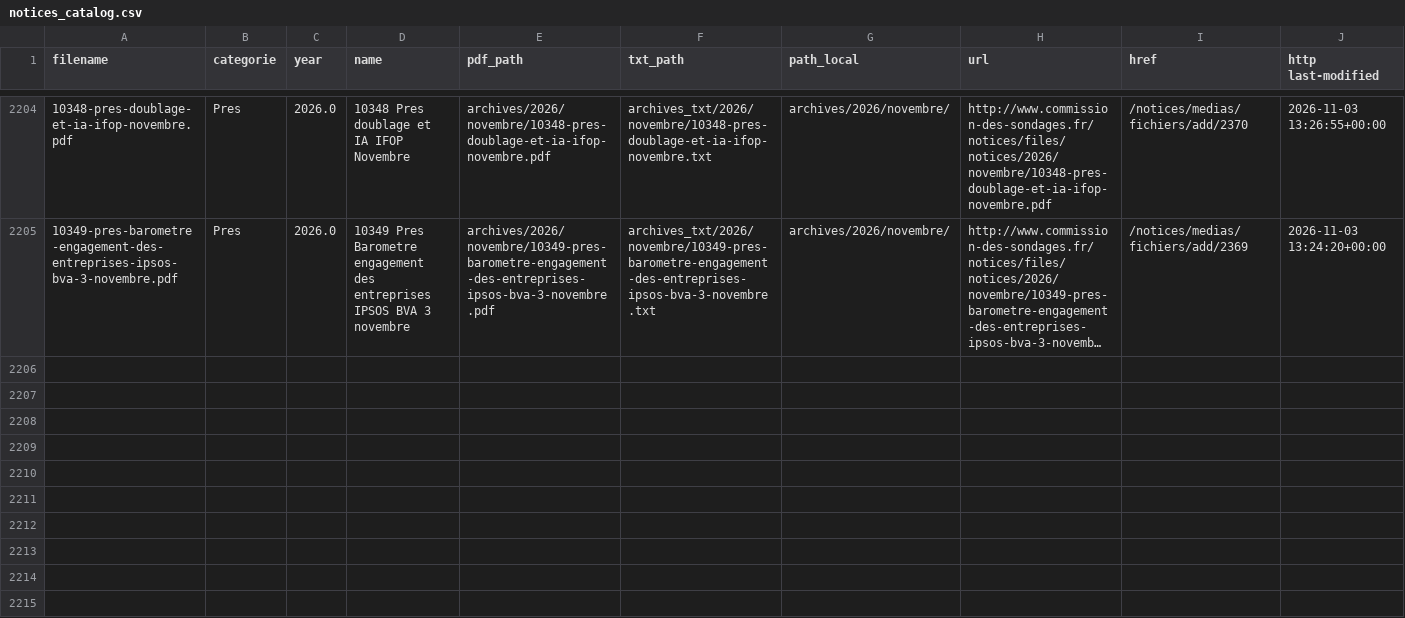
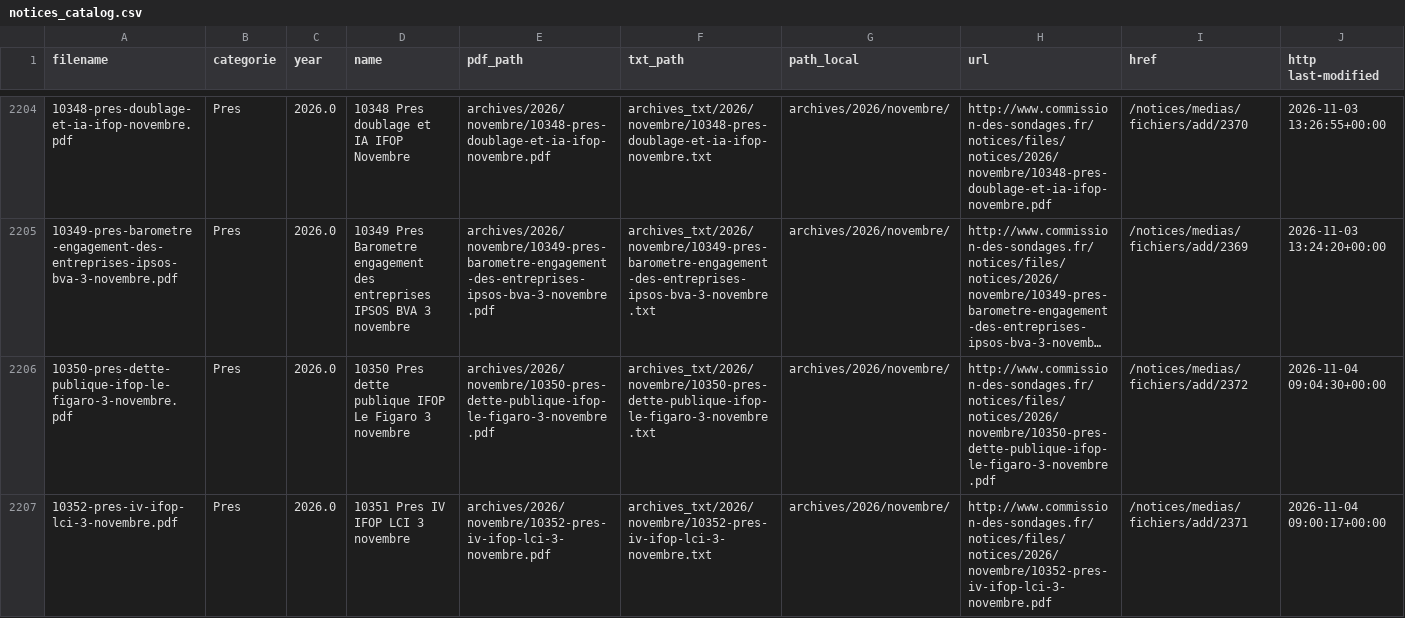
Before and after one commit to EnzoSim/sondages-commission-index, a CSV file: notices_catalog.csv, drawn as a sheet; only a part is shown, gaps mark what is left out; long unchanged cells end in …; rows hold the shown columns only; the diff names each change by its address in the sheet, - before the commit and + after, or states it on an @@ line.

```diff
--- a/notices_catalog.csv
+++ b/notices_catalog.csv
+row 2206: 10350-pres-dette-publique-ifop-le-figaro-3-novembre.pdf | Pres | 2026.0 | 10350 Pres dette publique IFOP Le Figaro 3 novembre | archives/2026/novembre/10350-pres-dette-publique-ifop-le-figaro-3-novembre.pdf | archives_txt/2026/novembre/10350-pres-dette-publique-ifop-le-figaro-3-novembre.txt | archives/2026/novembre/ | http://www.commission-des-sondages.fr/notices/files/notices/2026/novembre/10350-pres-dette-publique-ifop-le-figaro-3-novembre.pdf | /notices/medias/fichiers/add/2372 | 2026-11-04 09:04:30+00:00
+row 2207: 10352-pres-iv-ifop-lci-3-novembre.pdf | Pres | 2026.0 | 10351 Pres IV IFOP LCI 3 novembre | archives/2026/novembre/10352-pres-iv-ifop-lci-3-novembre.pdf | archives_txt/2026/novembre/10352-pres-iv-ifop-lci-3-novembre.txt | archives/2026/novembre/ | http://www.commission-des-sondages.fr/notices/files/notices/2026/novembre/10352-pres-iv-ifop-lci-3-novembre.pdf | /notices/medias/fichiers/add/2371 | 2026-11-04 09:00:17+00:00
```
Also changed, not shown: base.csv, files.csv, 4 other files.
